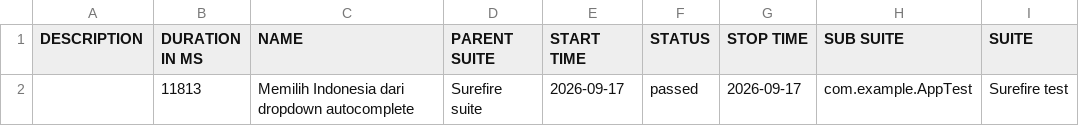
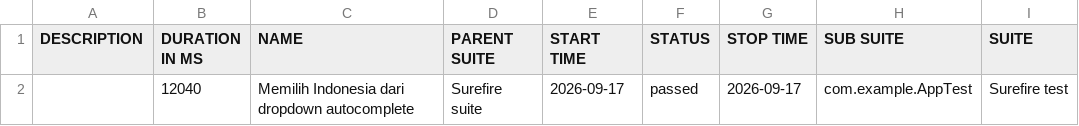
Before and after one commit to fianforza86/Automation-Fian-Test, a CSV file: data/suites.csv, drawn as a sheet; only a part is shown; the diff names each change by its address in the sheet, - before the commit and + after, or states it on an @@ line.

```diff
--- a/data/suites.csv
+++ b/data/suites.csv
-B2 (DURATION IN MS): 11813
+B2 (DURATION IN MS): 12040
```
Also changed, not shown: 16 other files.
